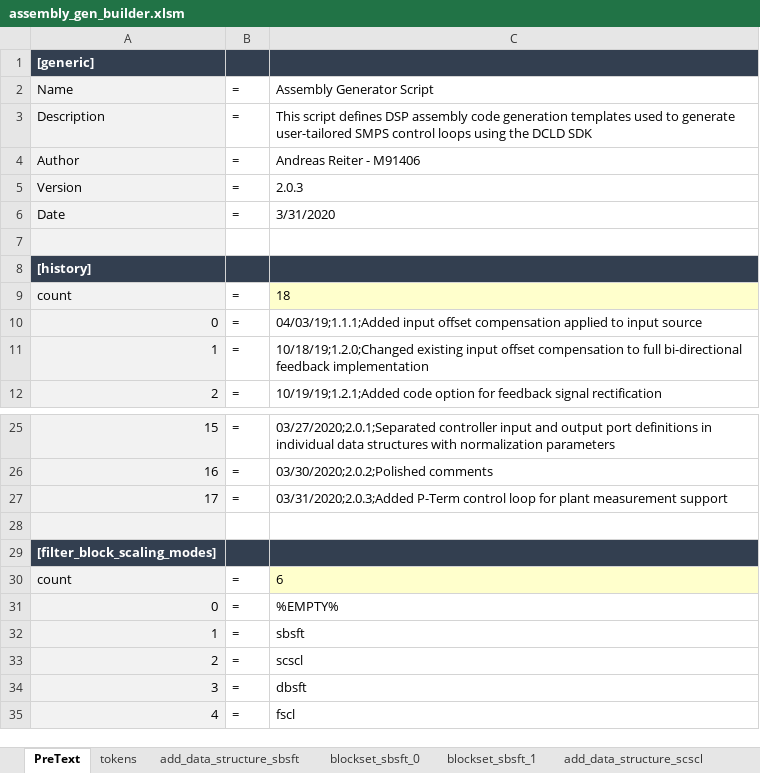
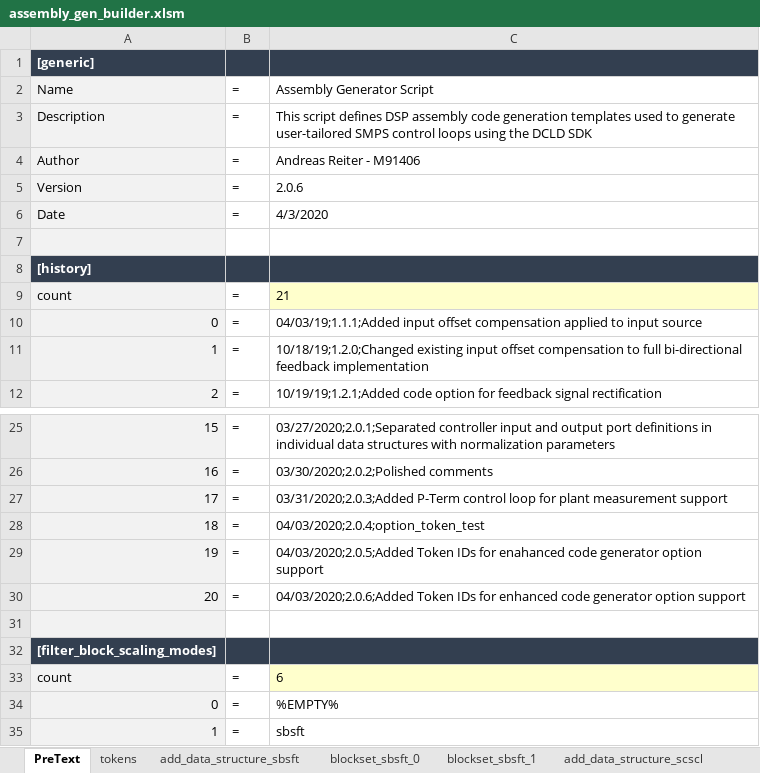
Before and after one commit to microchip-pic-avr-tools/powersmart-dcld, an Excel workbook: tools/assembly_gen_builder.xlsm, sheet PreText, drawn as a sheet; only a part is shown, gaps mark what is left out; the shorter side is filled out with more unchanged rows; values as stored, in another font and other column widths than the file's, no borders; the diff names each change by its address in the sheet, - before the commit and + after, or states it on an @@ line.

Commit message:
Introduced TOKENS in assembly generator script. In comparison to c-code generator script, code is not taged directly. Tokens are placed in execution lists, which then call ASM code blocks

```diff
--- a/tools/assembly_gen_builder.xlsm (sheet PreText)
+++ b/tools/assembly_gen_builder.xlsm (sheet PreText)
-C5: 2.0.3
+C5: 2.0.6
-C6: 3/31/2020
+C6: 4/3/2020
-C9: 18
+C9: 21
+row 28: 18 | = | 04/03/2020;2.0.4;option_token_test
+row 29: 19 | = | 04/03/2020;2.0.5;Added Token IDs for enahanced code generator option support
+row 30: 20 | = | 04/03/2020;2.0.6;Added Token IDs for enhanced code generator option support
```
Also changed, not shown: sheet tokens, sheet blockset_sbsft_0, sheet blockset_sbsft_1, sheet blockset_fscl_0, sheet blockset_scscl_0, sheet blockset_dbsft_0, formulas that keep their value, 1 other file.
